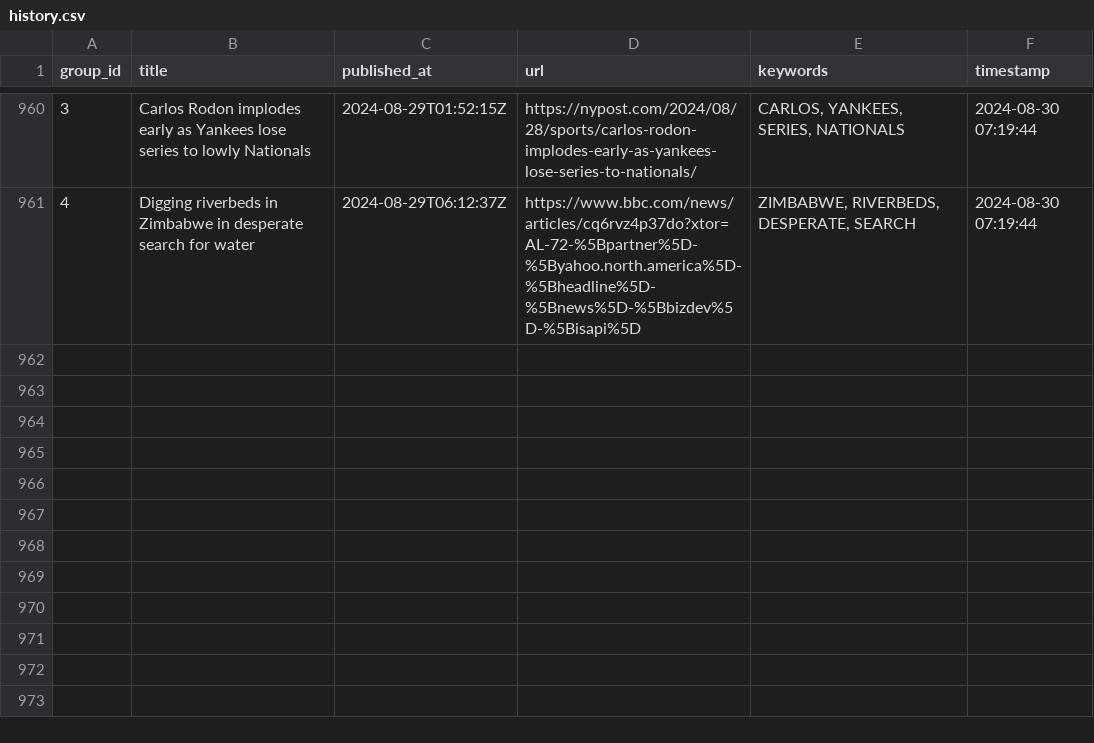
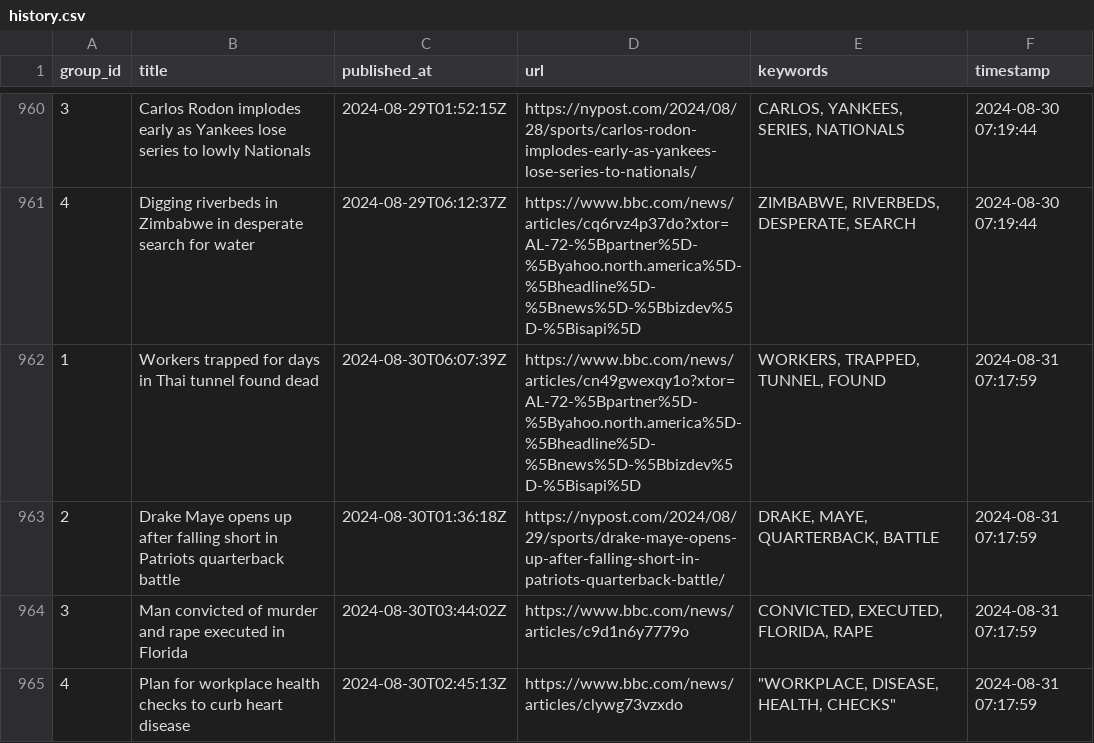
Before and after one commit to lileungws/whatsnews01, a CSV file: history/history.csv, drawn as a sheet; only a part is shown, gaps mark what is left out; the diff names each change by its address in the sheet, - before the commit and + after, or states it on an @@ line.

Commit message:
Update keywords main.csv

```diff
--- a/history/history.csv
+++ b/history/history.csv
+row 962: 1 | Workers trapped for days in Thai tunnel found dead | 2024-08-30T06:07:39Z | https://www.bbc.com/news/articles/cn49gwexqy1o?xtor=AL-72-%5Bpartner%5D-%5Byahoo.north.america%5D-%5Bheadline%5D-%5Bnews%5D-%5Bbizdev%5D-%5Bisapi%5D | WORKERS, TRAPPED, TUNNEL, FOUND | 2024-08-31 07:17:59
+row 963: 2 | Drake Maye opens up after falling short in Patriots quarterback battle | 2024-08-30T01:36:18Z | https://nypost.com/2024/08/29/sports/drake-maye-opens-up-after-falling-short-in-patriots-quarterback-battle/ | DRAKE, MAYE, QUARTERBACK, BATTLE | 2024-08-31 07:17:59
+row 964: 3 | Man convicted of murder and rape executed in Florida | 2024-08-30T03:44:02Z | https://www.bbc.com/news/articles/c9d1n6y7779o | CONVICTED, EXECUTED, FLORIDA, RAPE | 2024-08-31 07:17:59
+row 965: 4 | Plan for workplace health checks to curb heart disease | 2024-08-30T02:45:13Z | https://www.bbc.com/news/articles/clywg73vzxdo | "WORKPLACE, DISEASE, HEALTH, CHECKS" | 2024-08-31 07:17:59
```
Also changed, not shown: web/data/main.csv.
